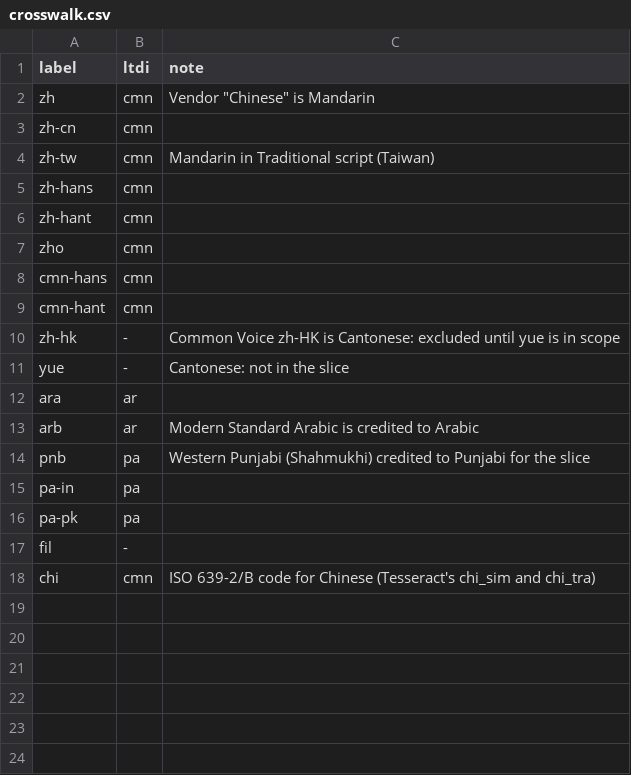
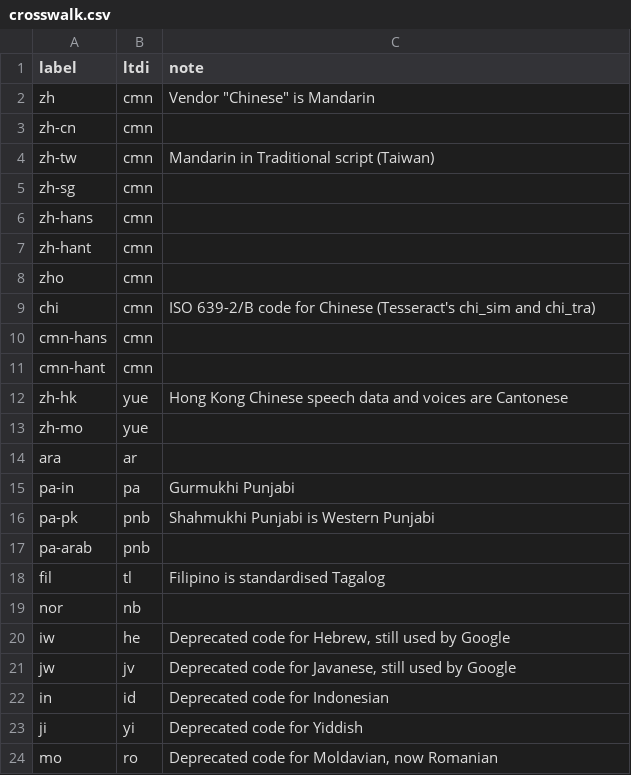
Before and after one commit to sandyfritchie/ltdi, a CSV file: config/crosswalk.csv, drawn as a sheet; removed rows and columns are numbered as before the commit, all else as after; the diff names each change by its address in the sheet, - before the commit and + after, or states it on an @@ line.

```diff
--- a/config/crosswalk.csv
+++ b/config/crosswalk.csv
+row 5: zh-sg | cmn
@@ row 18 moved to row 9: chi @@
-B12 (ltdi): -
+B12 (ltdi): yue
-C12 (note): Common Voice zh-HK is Cantonese: excluded until yue is in scope
+C12 (note): Hong Kong Chinese speech data and voices are Cantonese
-row 11: yue | - | Cantonese: not in the slice
+row 13: zh-mo | yue
-row 13: arb | ar | Modern Standard Arabic is credited to Arabic
-row 14: pnb | pa | Western Punjabi (Shahmukhi) credited to Punjabi for the slice
-C15 (note): (empty)
+C15 (note): Gurmukhi Punjabi
-B16 (ltdi): pa
+B16 (ltdi): pnb
-C16 (note): (empty)
+C16 (note): Shahmukhi Punjabi is Western Punjabi
+row 17: pa-arab | pnb
-B18 (ltdi): -
+B18 (ltdi): tl
-C18 (note): (empty)
+C18 (note): Filipino is standardised Tagalog
+row 19: nor | nb
+row 20: iw | he | Deprecated code for Hebrew, still used by Google
+row 21: jw | jv | Deprecated code for Javanese, still used by Google
+row 22: in | id | Deprecated code for Indonesian
+row 23: ji | yi | Deprecated code for Yiddish
+row 24: mo | ro | Deprecated code for Moldavian, now Romanian
```
Also changed, not shown: 8 other files.
